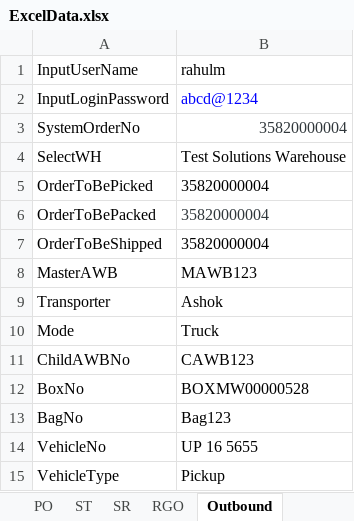
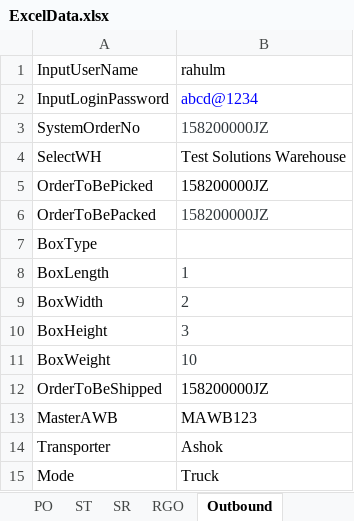
Before and after one commit to GLCSAutomation/GLCS, an Excel workbook: target/test-classes/ExcelData.xlsx, sheet Outbound, drawn as a sheet; only a part is shown; the shorter side is filled out with more unchanged rows; values as stored, in another font and other column widths than the file's, no borders; addresses are those after the commit; the diff names each change by its address in the sheet, - before the commit and + after, or states it on an @@ line.

```diff
--- a/target/test-classes/ExcelData.xlsx (sheet Outbound)
+++ b/target/test-classes/ExcelData.xlsx (sheet Outbound)
-B3 (rahulm): 35820000004
+B3 (rahulm): 158200000JZ
-B5:B6 (rahulm): 35820000004
+B5:B6 (rahulm): 158200000JZ
+row 7: BoxType
+row 8: BoxLength | 1
+row 9: BoxWidth | 2
+row 10: BoxHeight | 3
+row 11: BoxWeight | 10
-B12 (rahulm): 35820000004
+B12 (rahulm): 158200000JZ
```
Also changed, not shown: 21 other files.
